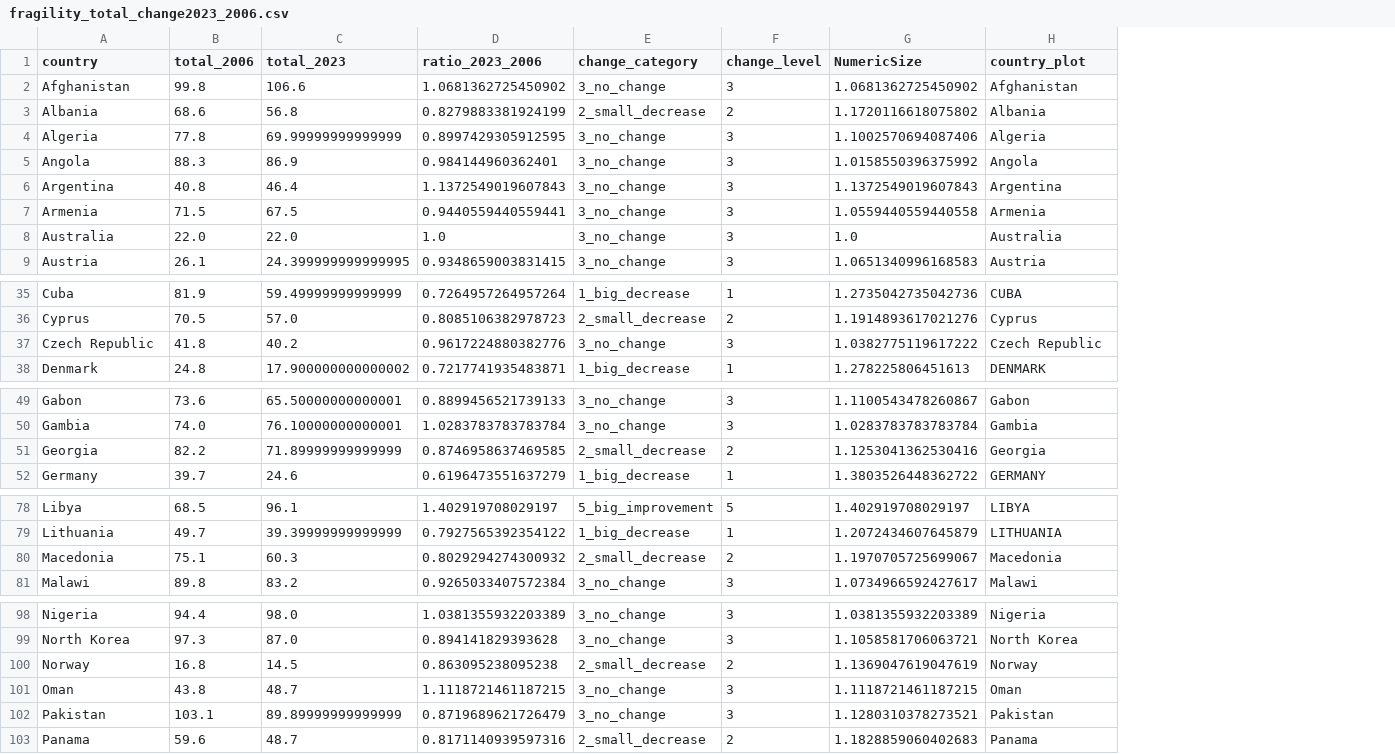
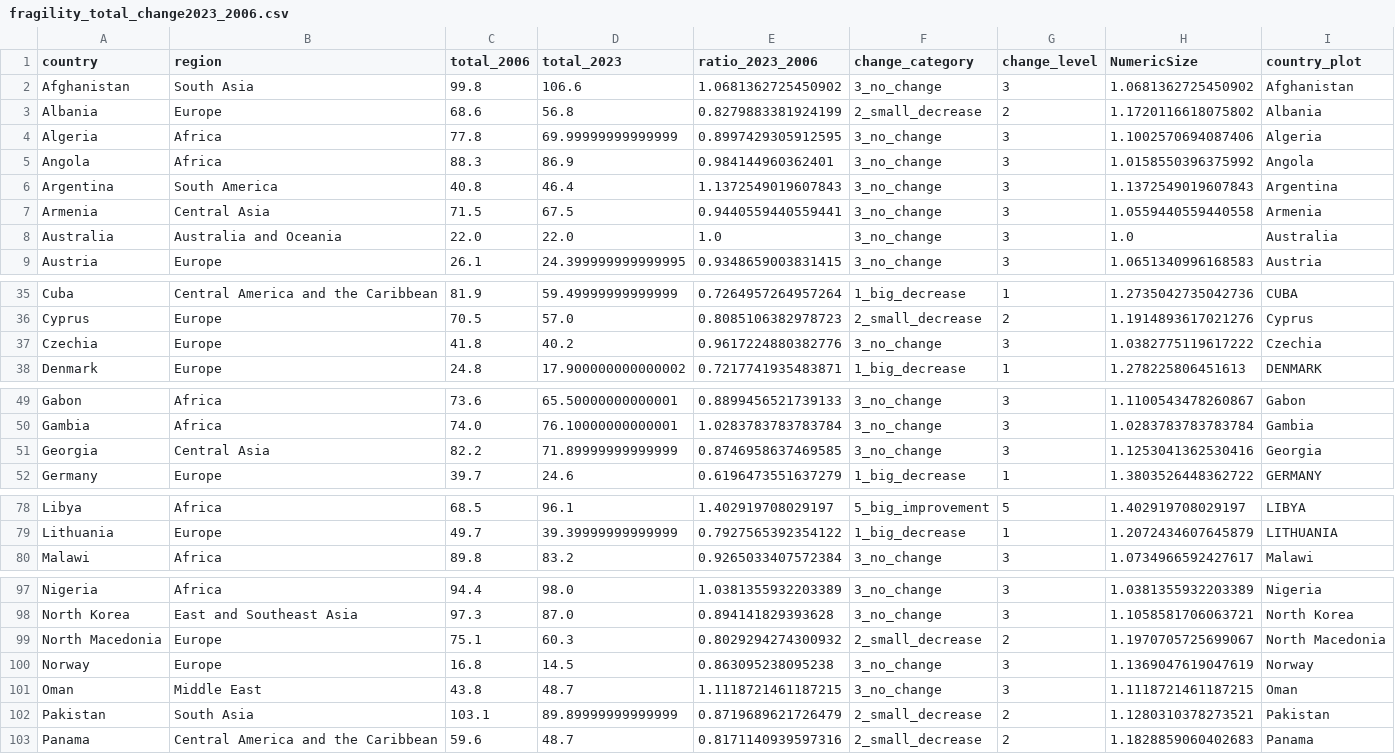
Before and after one commit to Magallanes-at-UTDT/dataViz_2025, a CSV file: fragility_total_change2023_2006.csv, drawn as a sheet; only a part is shown, gaps mark what is left out; removed rows and columns are numbered as before the commit, all else as after; the diff covers the shown part only; the diff names each change by its address in the sheet, - before the commit and + after, or states it on an @@ line.

Commit message:
Update fragility_total_change2023_2006.csv

```diff
--- a/fragility_total_change2023_2006.csv
+++ b/fragility_total_change2023_2006.csv
+column B (region), rows 2-9: South Asia | Europe | Africa | Africa | South America | Central Asia | Australia and Oceania | Europe; rows 35-38: Central America and the Caribbean | Europe | Europe | Europe; rows 49-52: Africa | Africa | Central Asia | Europe; rows 78-80: Africa | Europe | Africa; rows 97-98: Africa | East and Southeast Asia; rows 100-103: Europe | Middle East | South Asia | Central America and the Caribbean
-A37 (country): Czech Republic
+A37 (country): Czechia
-I37 (country_plot): Czech Republic
+I37 (country_plot): Czechia
-F51 (change_category): 2_small_decrease
+F51 (change_category): 3_no_change
-G51 (change_level): 2
+G51 (change_level): 3
-row 80: Macedonia | 75.1 | 60.3 | 0.8029294274300932 | 2_small_decrease | 2 | 1.1970705725699067 | Macedonia
+row 99: North Macedonia | Europe | 75.1 | 60.3 | 0.8029294274300932 | 2_small_decrease | 2 | 1.1970705725699067 | North Macedonia
-F100 (change_category): 2_small_decrease
+F100 (change_category): 3_no_change
-G100 (change_level): 2
+G100 (change_level): 3
-F102 (change_category): 3_no_change
+F102 (change_category): 2_small_decrease
-G102 (change_level): 3
+G102 (change_level): 2
```
Also changed, not shown: 4 edited cells elsewhere in this file.
